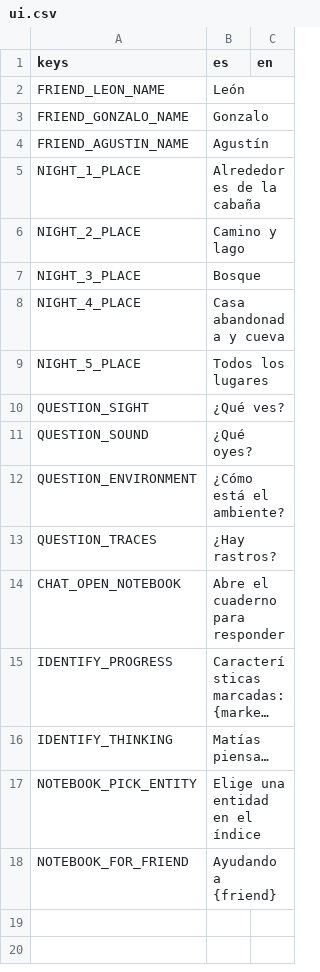
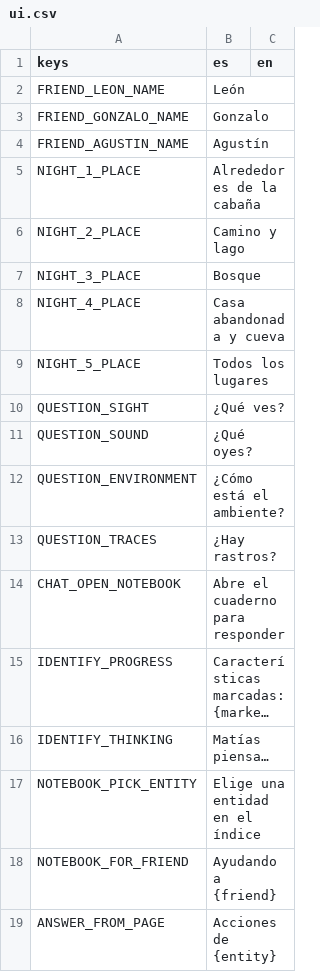
Before and after one commit to benjasaldias/SpookDial, a CSV file: data/text/ui.csv, drawn as a sheet; long unchanged cells end in …; the diff names each change by its address in the sheet, - before the commit and + after, or states it on an @@ line.

```diff
--- a/data/text/ui.csv
+++ b/data/text/ui.csv
+row 19: ANSWER_FROM_PAGE | Acciones de {entity}
```
Also changed, not shown: 6 other files.
